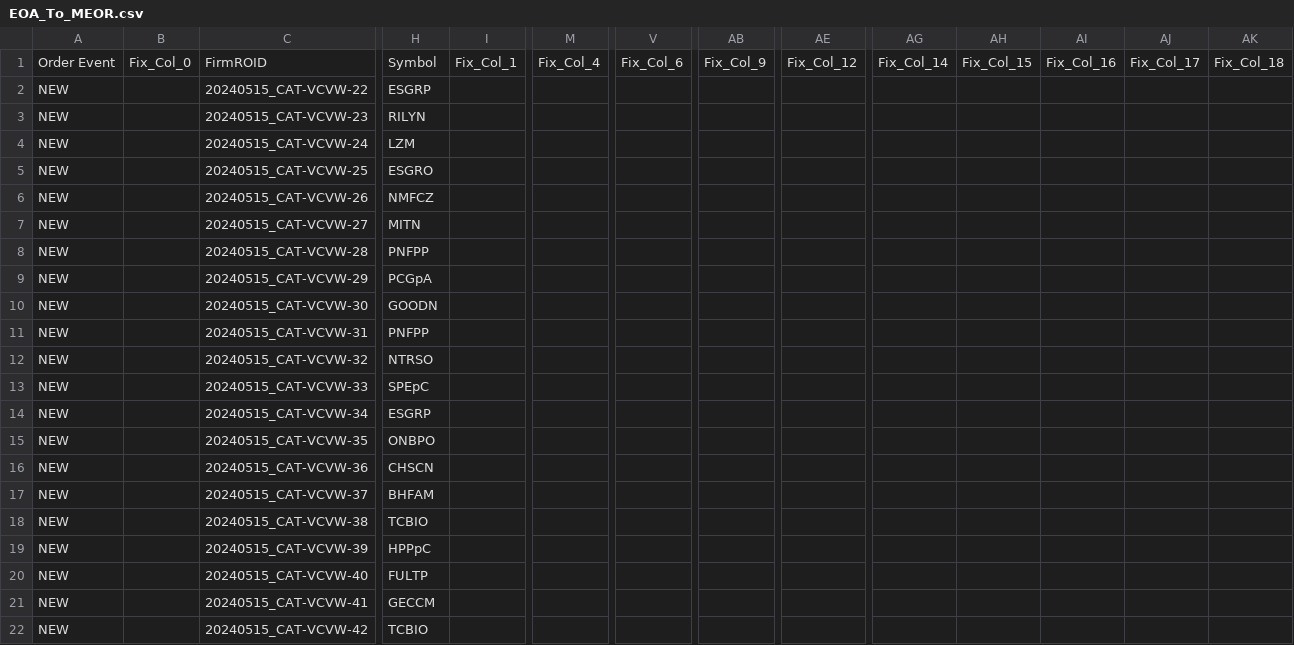
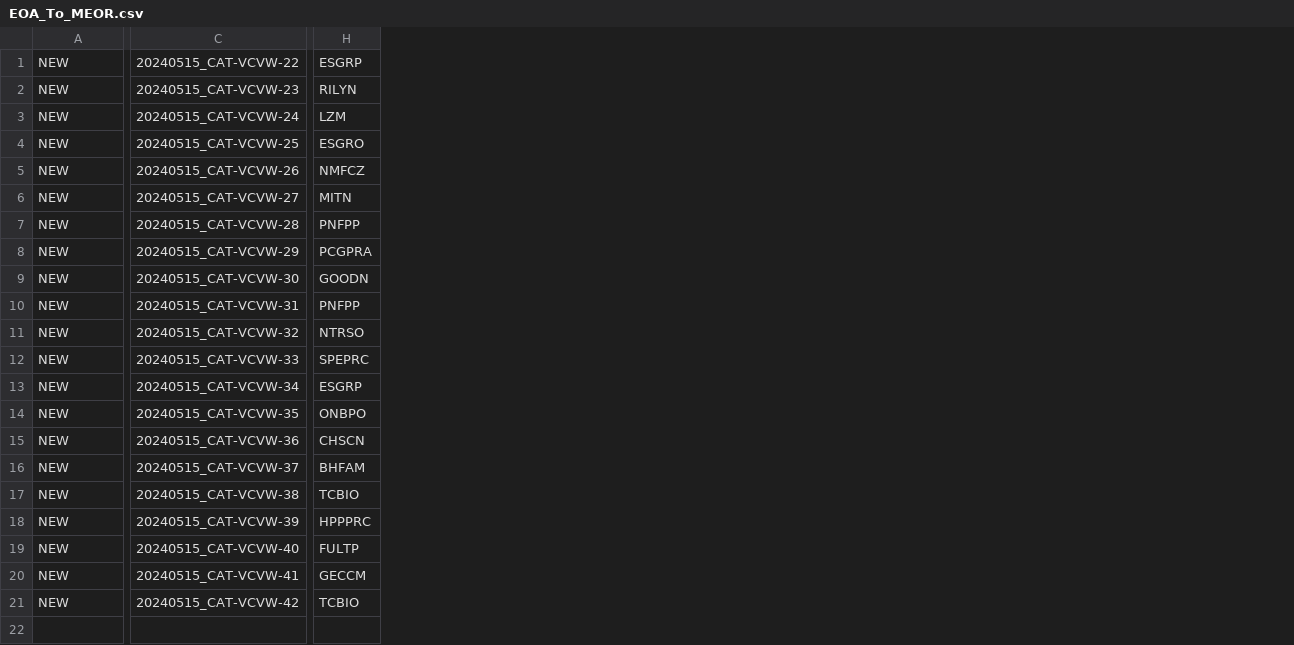
Before and after one commit to Umair-Mubeen/Regulatory, a CSV file: EOA_To_MEOR.csv, drawn as a sheet; only a part is shown, gaps mark what is left out; removed rows and columns are numbered as before the commit, all else as after; rows hold the shown columns only; the diff covers the shown part only; the diff names each change by its address in the sheet, - before the commit and + after, or states it on an @@ line.

```diff
--- a/EOA_To_MEOR.csv
+++ b/EOA_To_MEOR.csv
-column B, empty
-column I, empty
-column M, empty
-column V, empty
-column AB, empty
-column AE, empty
-column AG, empty
-column AH, empty
-column AI, empty
-column AJ, empty
-column AK, empty
-row 1: Order Event | Fix_Col_0 | FirmROID | Symbol | Fix_Col_1 | Fix_Col_4 | Fix_Col_6 | Fix_Col_9 | Fix_Col_12 | Fix_Col_14 | Fix_Col_15 | Fix_Col_16 | Fix_Col_17 | Fix_Col_18
-H8: PCGpA
+H8: PCGPRA
-H12: SPEpC
+H12: SPEPRC
-H18: HPPpC
+H18: HPPPRC
```
Also changed, not shown: 6 added columns elsewhere in this file, EOA_To_MENO.csv, 3 other files.
